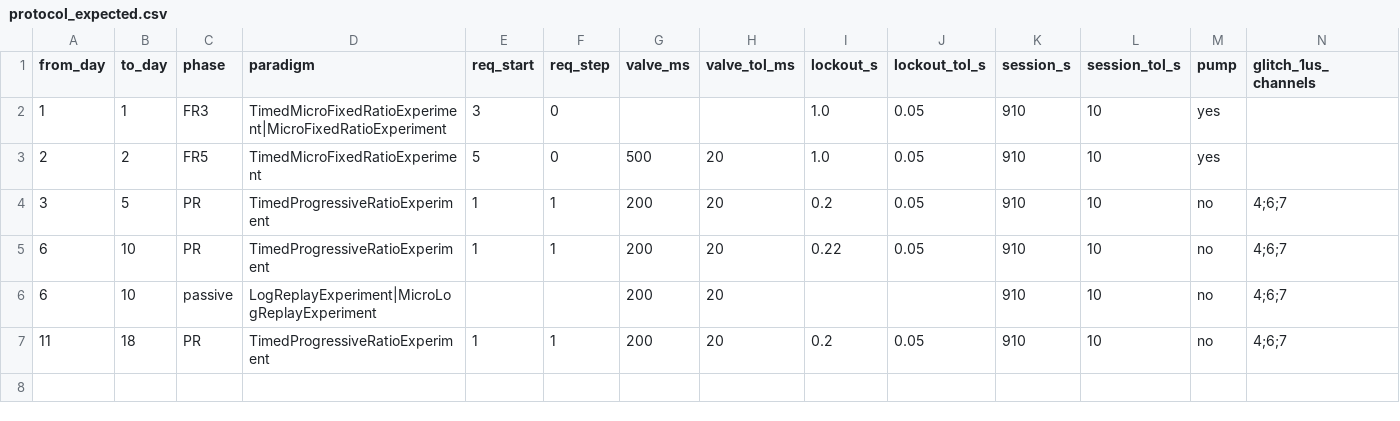
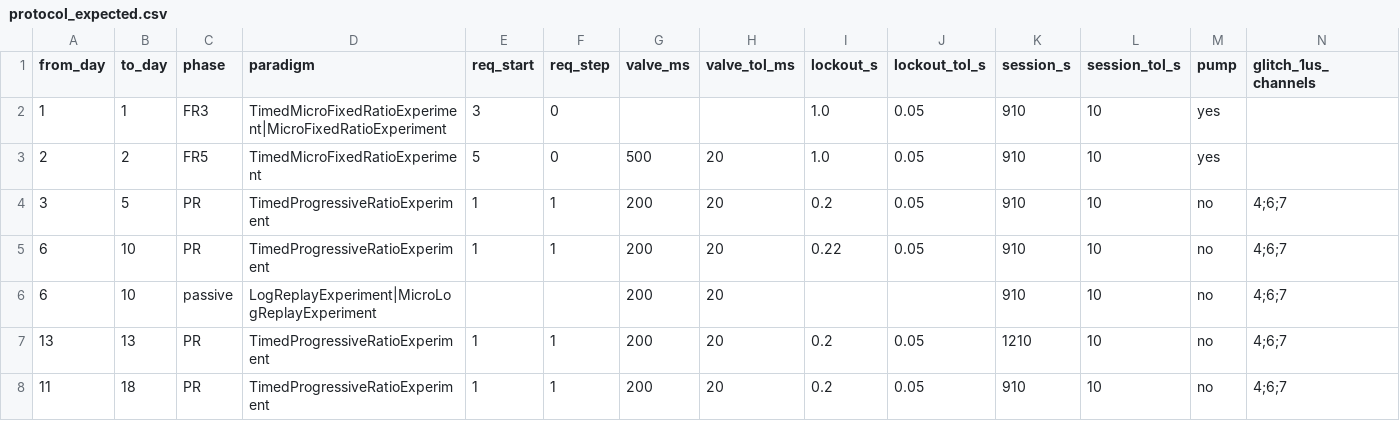
Before and after one commit to limserenahansol/opioidaddiction-matlab, a CSV file: current_cohort_workflow/python/daily/protocol_expected.csv, drawn as a sheet; only a part is shown; rows hold the shown columns only; the diff names each change by its address in the sheet, - before the commit and + after, or states it on an @@ line.

```diff
--- a/current_cohort_workflow/python/daily/protocol_expected.csv
+++ b/current_cohort_workflow/python/daily/protocol_expected.csv
+row 7: 13 | 13 | PR | TimedProgressiveRatioExperiment | 1 | 1 | 200 | 20 | 0.2 | 0.05 | 1210 | 10 | no | 4;6;7
```
